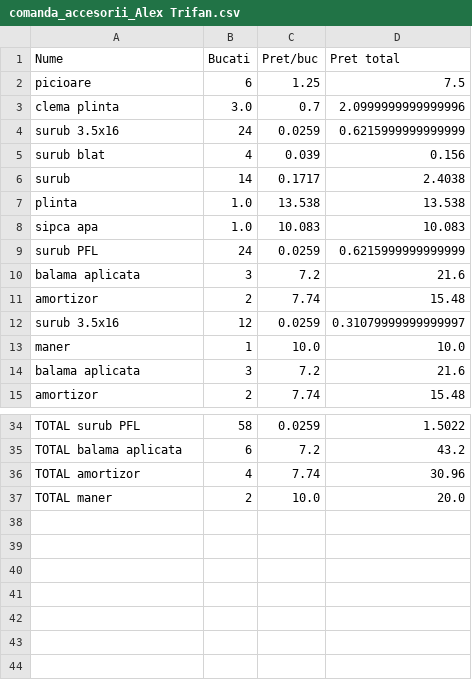
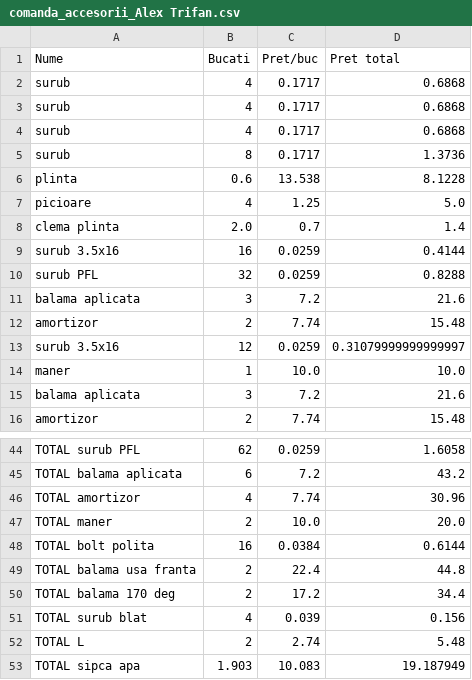
Before and after one commit to yelloish6/Smart_Furniture, a CSV file: pythonProject/projects/Comanda Alex Trifan/comanda_accesorii_Alex Trifan.csv, drawn as a sheet; only a part is shown, gaps mark what is left out; removed rows and columns are numbered as before the commit, all else as after; the diff covers the shown part only; the diff names each change by its address in the sheet, - before the commit and + after, or states it on an @@ line.

```diff
--- a/pythonProject/projects/Comanda Alex Trifan/comanda_accesorii_Alex Trifan.csv
+++ b/pythonProject/projects/Comanda Alex Trifan/comanda_accesorii_Alex Trifan.csv
@@ row 2 moved to row 31: picioare @@
-row 3: clema plinta | 3.0 | 0.7 | 2.0999999999999996
-row 4: surub 3.5x16 | 24 | 0.0259 | 0.6215999999999999
@@ row 5 moved to row 34: surub blat @@
-B2 (Bucati): 14
+B2 (Bucati): 4
-D2 (Pret total): 2.4038
+D2 (Pret total): 0.6868
@@ row 18 moved to row 3: surub @@
@@ row 19 moved to row 4: surub @@
@@ row 21 moved to row 5: surub @@
-B6 (Bucati): 1.0
+B6 (Bucati): 0.6
-D6 (Pret total): 13.538
+D6 (Pret total): 8.1228
-row 8: sipca apa | 1.0 | 10.083 | 10.083
@@ row 23 moved to row 7: picioare @@
@@ row 24 moved to row 8: clema plinta @@
+row 9: surub 3.5x16 | 16 | 0.0259 | 0.4144
-B10 (Bucati): 24
+B10 (Bucati): 32
-D10 (Pret total): 0.6215999999999999
+D10 (Pret total): 0.8288
-B44 (Bucati): 58
+B44 (Bucati): 62
-D44 (Pret total): 1.5022
+D44 (Pret total): 1.6058
+row 48: TOTAL bolt polita | 16 | 0.0384 | 0.6144
+row 49: TOTAL balama usa franta | 2 | 22.4 | 44.8
+row 50: TOTAL balama 170 deg | 2 | 17.2 | 34.4
@@ row 30 moved to row 51: TOTAL surub blat @@
+row 52: TOTAL L | 2 | 2.74 | 5.48
+row 53: TOTAL sipca apa | 1.903 | 10.083 | 19.187949
```
Also changed, not shown: 19 added rows, 6 removed rows and 2 edited cells elsewhere in this file, pythonProject/elements/price_list.csv, pythonProject/projects/Comanda Alex Trifan/PannelsCuttingList_pal_Alex Trifan.csv, 14 other files.
